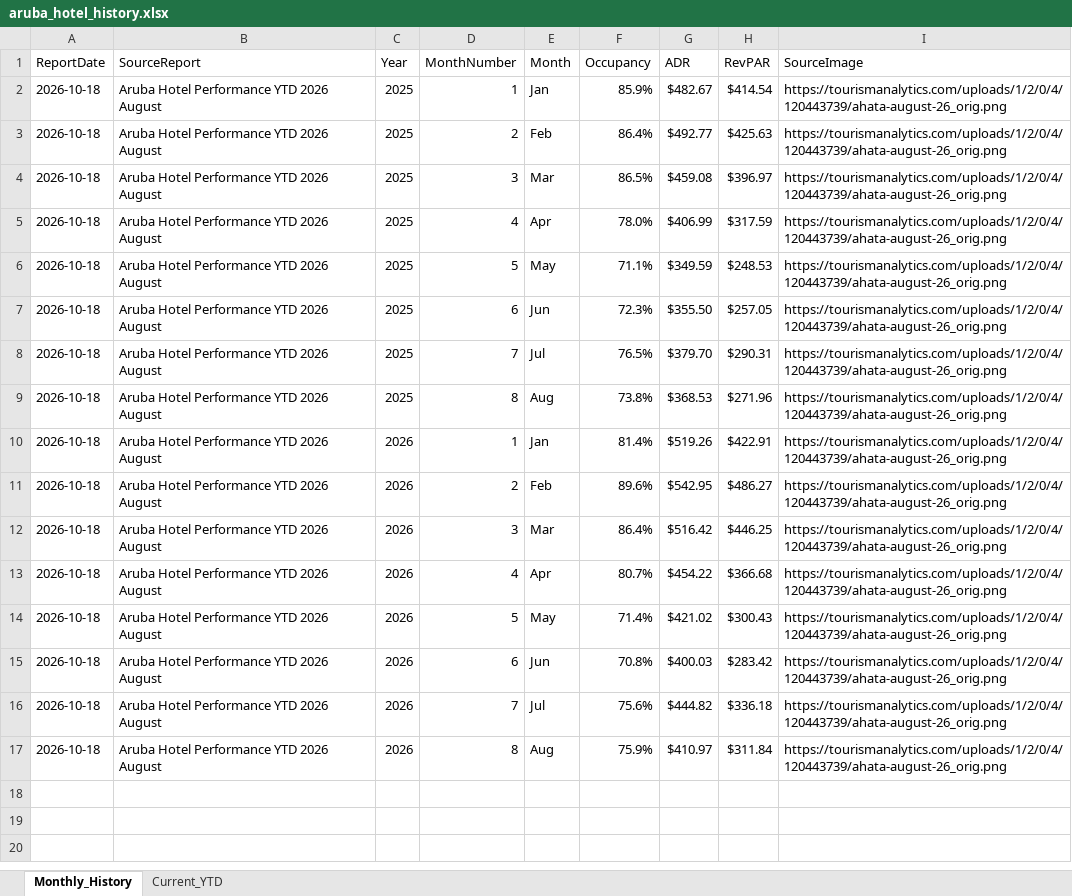
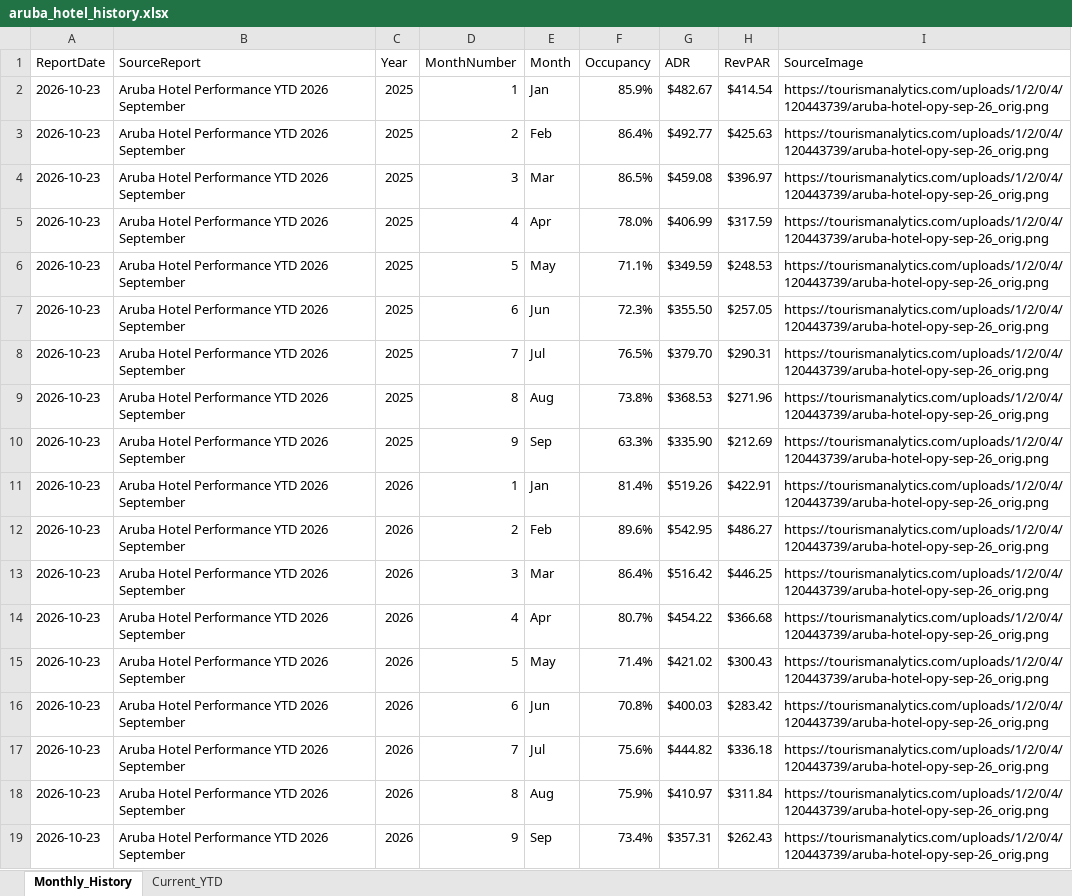
Before and after one commit to rynall/aruba-hotel-data, an Excel workbook: public/aruba_hotel_history.xlsx, sheet Monthly_History, drawn as a sheet; values as stored, in another font and other column widths than the file's, no borders; addresses are those after the commit; the diff names each change by its address in the sheet, - before the commit and + after, or states it on an @@ line.

```diff
--- a/public/aruba_hotel_history.xlsx (sheet Monthly_History)
+++ b/public/aruba_hotel_history.xlsx (sheet Monthly_History)
-A2:A9 (ReportDate): 2026-10-18
+A2:A9 (ReportDate): 2026-10-23
-B2:B9 (SourceReport): Aruba Hotel Performance YTD 2026 August
+B2:B9 (SourceReport): Aruba Hotel Performance YTD 2026 September
-I2:I9 (SourceImage): https://tourismanalytics.com/uploads/1/2/0/4/120443739/ahata-august-26_orig.png
+I2:I9 (SourceImage): https://tourismanalytics.com/uploads/1/2/0/4/120443739/aruba-hotel-opy-sep-26_orig.png
+row 10: 2026-10-23 | Aruba Hotel Performance YTD 2026 September | 2025 | 9 | Sep | 63.3% | $335.90 | $212.69 | https://tourismanalytics.com/uploads/1/2/0/4/120443739/aruba-hotel-opy-sep-26_orig.png
-A11:A18 (ReportDate): 2026-10-18
+A11:A18 (ReportDate): 2026-10-23
-B11:B18 (SourceReport): Aruba Hotel Performance YTD 2026 August
+B11:B18 (SourceReport): Aruba Hotel Performance YTD 2026 September
-I11:I18 (SourceImage): https://tourismanalytics.com/uploads/1/2/0/4/120443739/ahata-august-26_orig.png
+I11:I18 (SourceImage): https://tourismanalytics.com/uploads/1/2/0/4/120443739/aruba-hotel-opy-sep-26_orig.png
+row 19: 2026-10-23 | Aruba Hotel Performance YTD 2026 September | 2026 | 9 | Sep | 73.4% | $357.31 | $262.43 | https://tourismanalytics.com/uploads/1/2/0/4/120443739/aruba-hotel-opy-sep-26_orig.png
```
Also changed, not shown: sheet Current_YTD, 2 other files.
